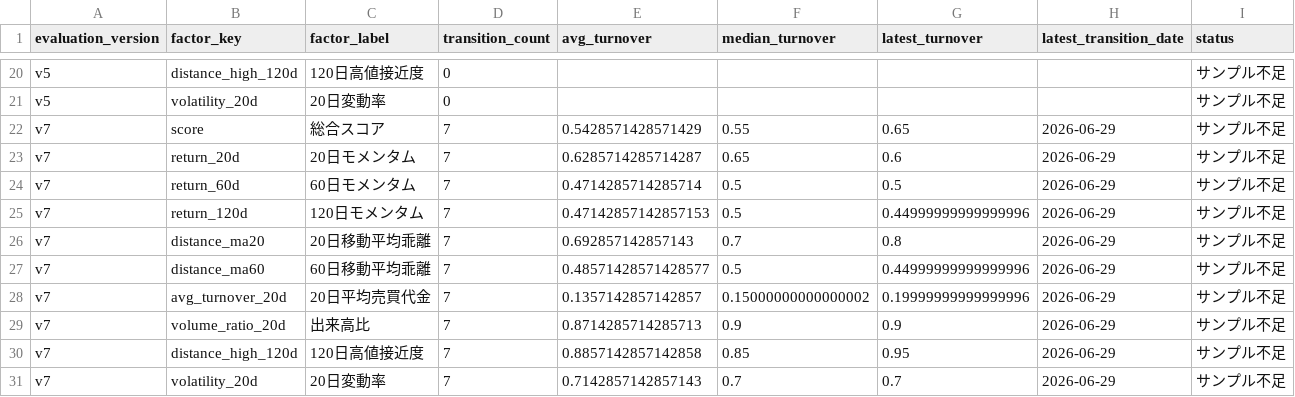
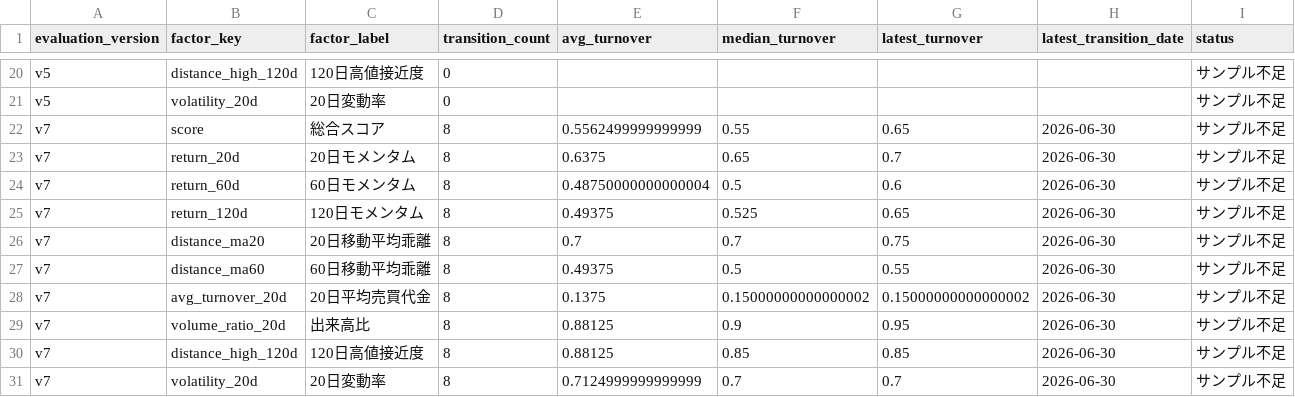
Before and after one commit to hzhipeng840-prog/jp100_momentum_system, a CSV file: data/processed/factor_turnover.csv, drawn as a sheet; only a part is shown, gaps mark what is left out.

```diff
--- a/data/processed/factor_turnover.csv
+++ b/data/processed/factor_turnover.csv
@@ -21,11 +21,11 @@ v5,distance_high_120d,120日高値接近度,0,,,,,サンプル不足
 v5,volatility_20d,20日変動率,0,,,,,サンプル不足
-v7,score,総合スコア,7,0.5428571428571429,0.55,0.65,2026-06-29,サンプル不足
-v7,return_20d,20日モメンタム,7,0.6285714285714287,0.65,0.6,2026-06-29,サンプル不足
-v7,return_60d,60日モメンタム,7,0.4714285714285714,0.5,0.5,2026-06-29,サンプル不足
-v7,return_120d,120日モメンタム,7,0.47142857142857153,0.5,0.44999999999999996,2026-06-29,サンプル不足
-v7,distance_ma20,20日移動平均乖離,7,0.692857142857143,0.7,0.8,2026-06-29,サンプル不足
-v7,distance_ma60,60日移動平均乖離,7,0.48571428571428577,0.5,0.44999999999999996,2026-06-29,サンプル不足
-v7,avg_turnover_20d,20日平均売買代金,7,0.1357142857142857,0.15000000000000002,0.19999999999999996,2026-06-29,サンプル不足
-v7,volume_ratio_20d,出来高比,7,0.8714285714285713,0.9,0.9,2026-06-29,サンプル不足
-v7,distance_high_120d,120日高値接近度,7,0.8857142857142858,0.85,0.95,2026-06-29,サンプル不足
-v7,volatility_20d,20日変動率,7,0.7142857142857143,0.7,0.7,2026-06-29,サンプル不足
+v7,score,総合スコア,8,0.5562499999999999,0.55,0.65,2026-06-30,サンプル不足
+v7,return_20d,20日モメンタム,8,0.6375,0.65,0.7,2026-06-30,サンプル不足
+v7,return_60d,60日モメンタム,8,0.48750000000000004,0.5,0.6,2026-06-30,サンプル不足
+v7,return_120d,120日モメンタム,8,0.49375,0.525,0.65,2026-06-30,サンプル不足
+v7,distance_ma20,20日移動平均乖離,8,0.7,0.7,0.75,2026-06-30,サンプル不足
+v7,distance_ma60,60日移動平均乖離,8,0.49375,0.5,0.55,2026-06-30,サンプル不足
+v7,avg_turnover_20d,20日平均売買代金,8,0.1375,0.15000000000000002,0.15000000000000002,2026-06-30,サンプル不足
+v7,volume_ratio_20d,出来高比,8,0.88125,0.9,0.95,2026-06-30,サンプル不足
+v7,distance_high_120d,120日高値接近度,8,0.88125,0.85,0.85,2026-06-30,サンプル不足
+v7,volatility_20d,20日変動率,8,0.7124999999999999,0.7,0.7,2026-06-30,サンプル不足
```
Also changed, not shown: data/history/daily_picks_history.csv, data/history/market_environment.csv, 52 other files.
